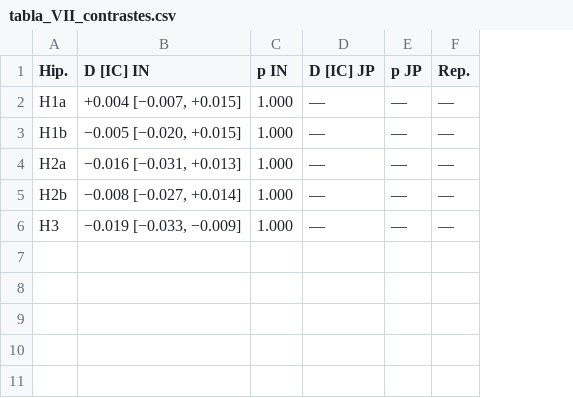
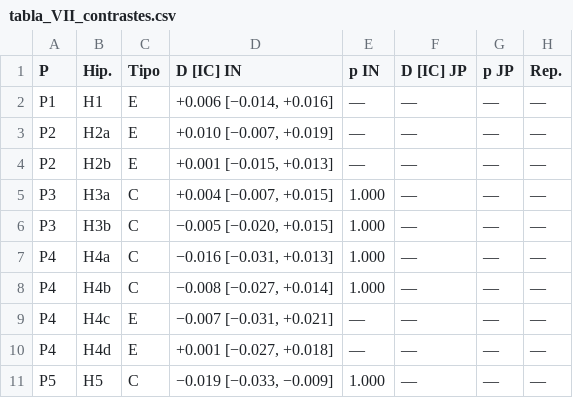
Before and after one commit to eduardostorymaker/__proyecto__destilacion_para_cuantizacion_yolo, a CSV file: results/tables/paper/tabla_VII_contrastes.csv, drawn as a sheet; addresses are those after the commit; the diff names each change by its address in the sheet, - before the commit and + after, or states it on an @@ line.

```diff
--- a/results/tables/paper/tabla_VII_contrastes.csv
+++ b/results/tables/paper/tabla_VII_contrastes.csv
+column A (P), rows 5-8: P3 | P3 | P4 | P4; row 11: P5
+column C (Tipo), rows 5-8: all C; row 11: C
+row 2: P1 | H1 | E | +0.006 [−0.014, +0.016] | — | — | — | —
+row 3: P2 | H2a | E | +0.010 [−0.007, +0.019] | — | — | — | —
+row 4: P2 | H2b | E | +0.001 [−0.015, +0.013] | — | — | — | —
-B5 (Hip.): H1a
+B5 (Hip.): H3a
-B6 (Hip.): H1b
+B6 (Hip.): H3b
-B7 (Hip.): H2a
+B7 (Hip.): H4a
-B8 (Hip.): H2b
+B8 (Hip.): H4b
+row 9: P4 | H4c | E | −0.007 [−0.031, +0.021] | — | — | — | —
+row 10: P4 | H4d | E | +0.001 [−0.027, +0.018] | — | — | — | —
-B11 (Hip.): H3
+B11 (Hip.): H5
```
Also changed, not shown: results/tables/exploratory.csv, results/tables/hypothesis_tests.csv, 47 other files.
